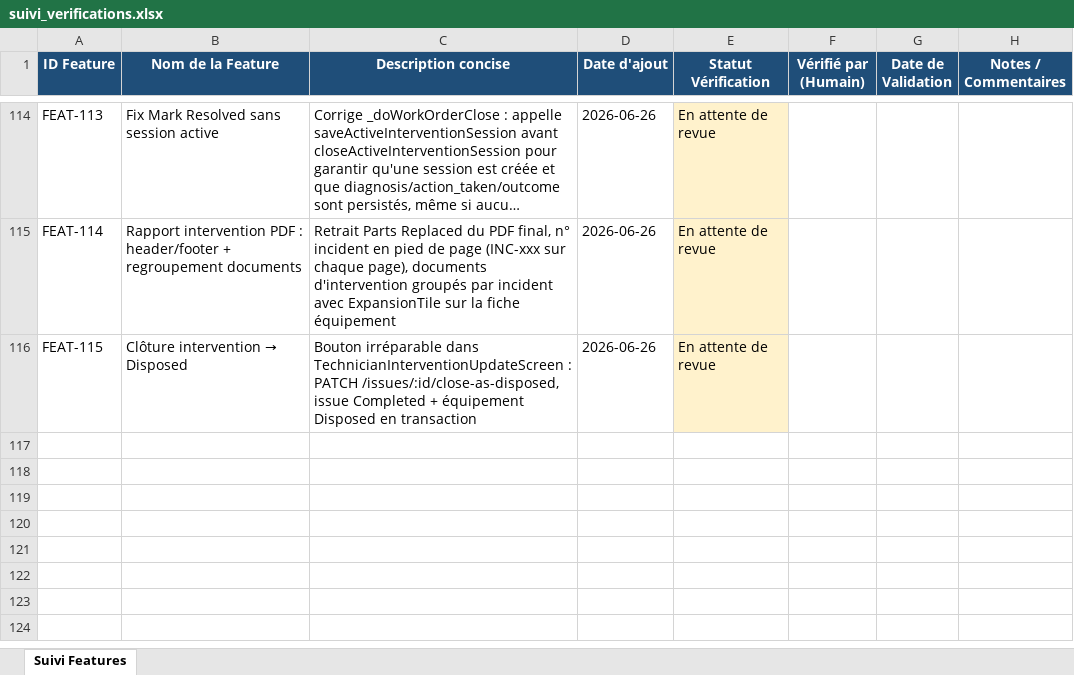
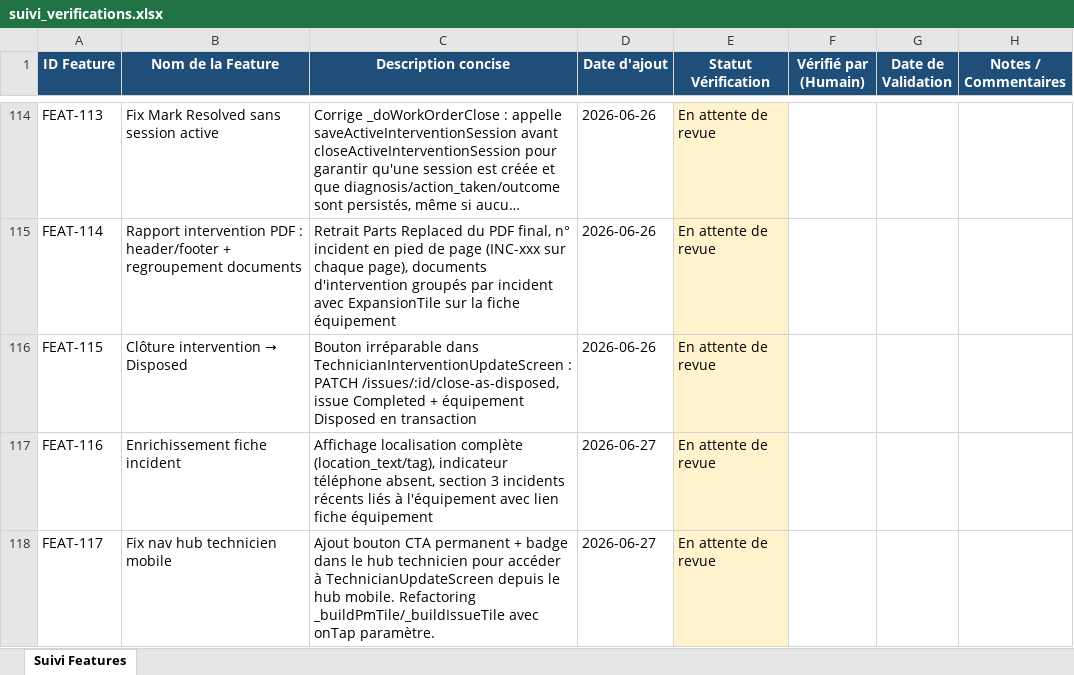
Before and after one commit to julierouanet/PTUT, an Excel workbook: verification/suivi_verifications.xlsx, sheet Suivi Features, drawn as a sheet; only a part is shown, gaps mark what is left out; long unchanged cells end in …; values as stored, in another font and other column widths than the file's, no borders; the diff names each change by its address in the sheet, - before the commit and + after, or states it on an @@ line.

Commit message:
feat(issue): add related issues section and enhance issue detail screen feat(localization): update English and French translations for issue details feat(navigation): add technician module access in home hub screen test(issue): implement tests for related issues functionality chore: update verification spreadsheet

```diff
--- a/verification/suivi_verifications.xlsx (sheet Suivi Features)
+++ b/verification/suivi_verifications.xlsx (sheet Suivi Features)
+row 117: FEAT-116 | Enrichissement fiche incident | Affichage localisation complète (location_text/tag), indicateur téléphone absent, section 3 incidents récents liés à l'équipement avec lien fiche équipement | 2026-06-27 | En attente de revue
+row 118: FEAT-117 | Fix nav hub technicien mobile | Ajout bouton CTA permanent + badge dans le hub technicien pour accéder à TechnicianUpdateScreen depuis le hub mobile. Refactoring _buildPmTile/_buildIssueTile avec onTap paramètre. | 2026-06-27 | En attente de revue
```
Also changed, not shown: 12 other files.
